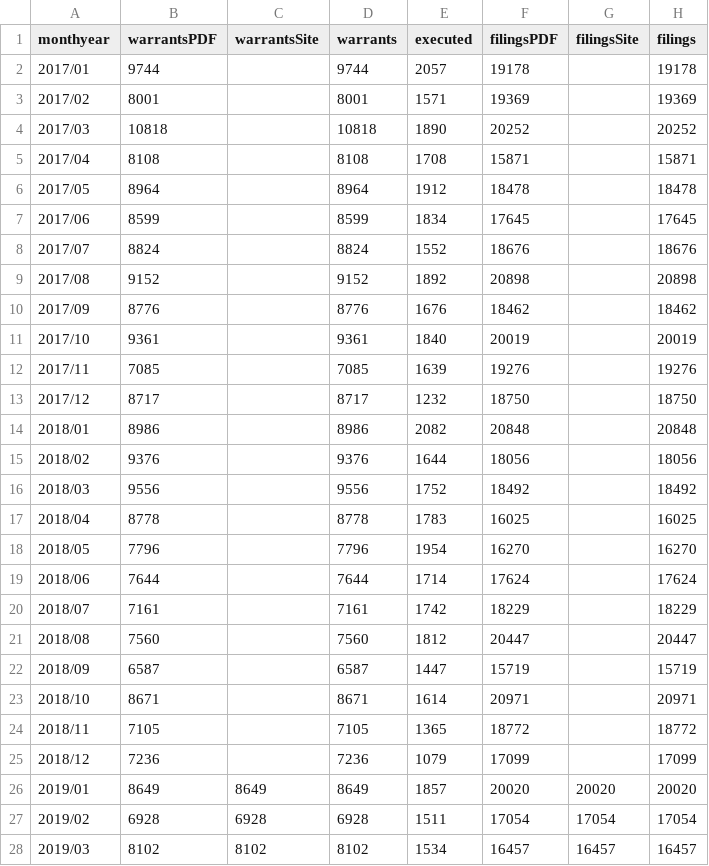
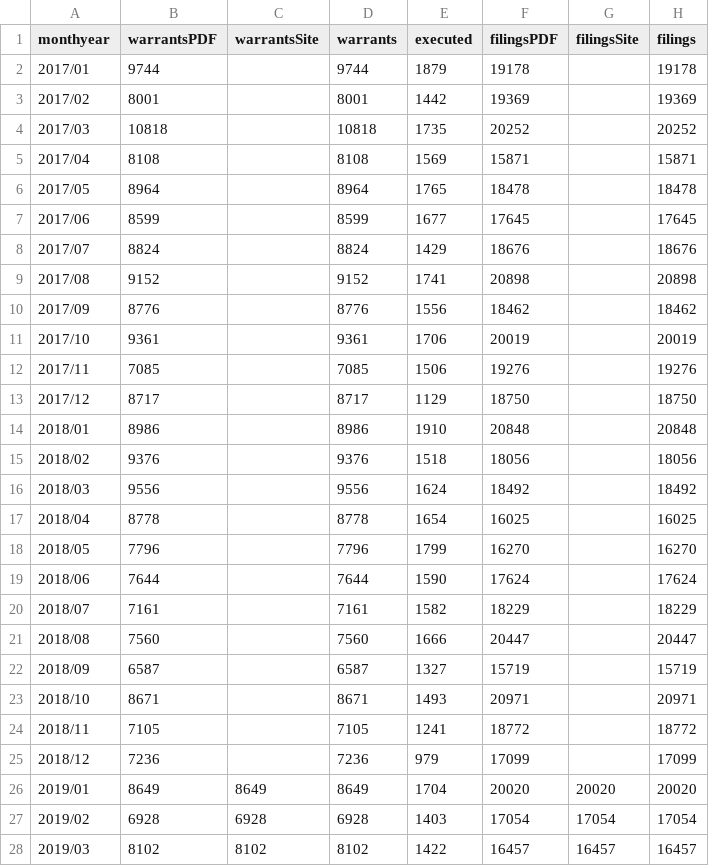
Before and after one commit to fakebenjay/evictions-jan2017-jun2022, a CSV file: line5-data.csv, drawn as a sheet; only a part is shown; the diff covers the shown part only.

```diff
--- a/line5-data.csv
+++ b/line5-data.csv
@@ -1,28 +1,28 @@
 monthyear,warrantsPDF,warrantsSite,warrants,executed,filingsPDF,filingsSite,filings
-2017/01,9744,,9744,2057,19178,,19178
-2017/02,8001,,8001,1571,19369,,19369
-2017/03,10818,,10818,1890,20252,,20252
-2017/04,8108,,8108,1708,15871,,15871
-2017/05,8964,,8964,1912,18478,,18478
-2017/06,8599,,8599,1834,17645,,17645
-2017/07,8824,,8824,1552,18676,,18676
-2017/08,9152,,9152,1892,20898,,20898
-2017/09,8776,,8776,1676,18462,,18462
-2017/10,9361,,9361,1840,20019,,20019
-2017/11,7085,,7085,1639,19276,,19276
-2017/12,8717,,8717,1232,18750,,18750
-2018/01,8986,,8986,2082,20848,,20848
-2018/02,9376,,9376,1644,18056,,18056
-2018/03,9556,,9556,1752,18492,,18492
-2018/04,8778,,8778,1783,16025,,16025
-2018/05,7796,,7796,1954,16270,,16270
-2018/06,7644,,7644,1714,17624,,17624
-2018/07,7161,,7161,1742,18229,,18229
-2018/08,7560,,7560,1812,20447,,20447
-2018/09,6587,,6587,1447,15719,,15719
-2018/10,8671,,8671,1614,20971,,20971
-2018/11,7105,,7105,1365,18772,,18772
-2018/12,7236,,7236,1079,17099,,17099
-2019/01,8649,8649,8649,1857,20020,20020,20020
-2019/02,6928,6928,6928,1511,17054,17054,17054
-2019/03,8102,8102,8102,1534,16457,16457,16457
+2017/01,9744,,9744,1879,19178,,19178
+2017/02,8001,,8001,1442,19369,,19369
+2017/03,10818,,10818,1735,20252,,20252
+2017/04,8108,,8108,1569,15871,,15871
+2017/05,8964,,8964,1765,18478,,18478
+2017/06,8599,,8599,1677,17645,,17645
+2017/07,8824,,8824,1429,18676,,18676
+2017/08,9152,,9152,1741,20898,,20898
+2017/09,8776,,8776,1556,18462,,18462
+2017/10,9361,,9361,1706,20019,,20019
+2017/11,7085,,7085,1506,19276,,19276
+2017/12,8717,,8717,1129,18750,,18750
+2018/01,8986,,8986,1910,20848,,20848
+2018/02,9376,,9376,1518,18056,,18056
+2018/03,9556,,9556,1624,18492,,18492
+2018/04,8778,,8778,1654,16025,,16025
+2018/05,7796,,7796,1799,16270,,16270
+2018/06,7644,,7644,1590,17624,,17624
+2018/07,7161,,7161,1582,18229,,18229
+2018/08,7560,,7560,1666,20447,,20447
+2018/09,6587,,6587,1327,15719,,15719
+2018/10,8671,,8671,1493,20971,,20971
+2018/11,7105,,7105,1241,18772,,18772
+2018/12,7236,,7236,979,17099,,17099
+2019/01,8649,8649,8649,1704,20020,20020,20020
+2019/02,6928,6928,6928,1403,17054,17054,17054
+2019/03,8102,8102,8102,1422,16457,16457,16457
```
Also changed, not shown: 28 edited cells elsewhere in this file, line2-data.csv, 10 other files.
